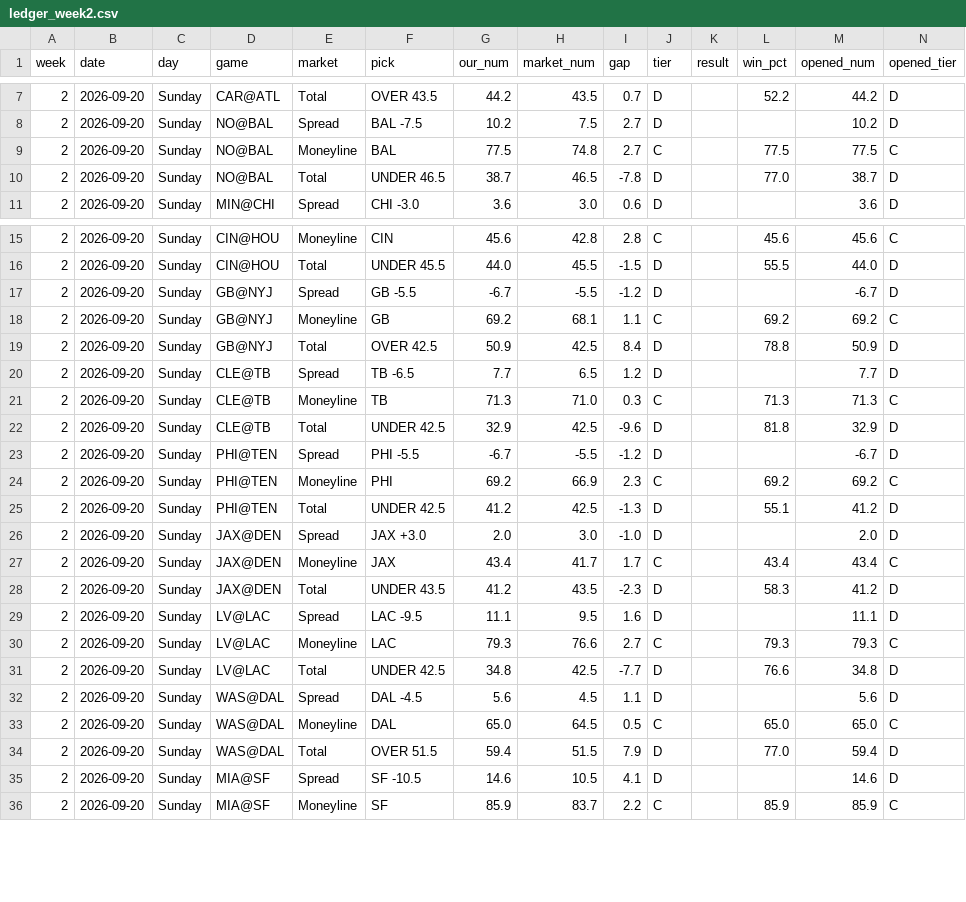
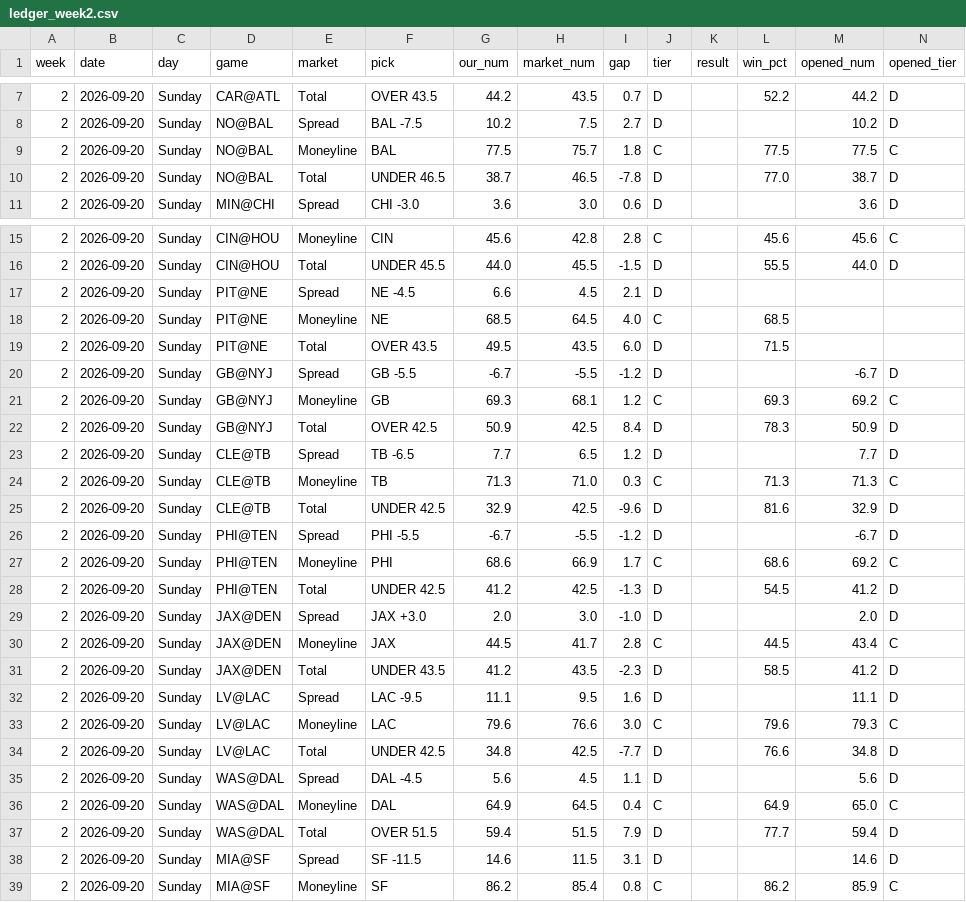
Before and after one commit to fourty2se7en/nfl-card, a CSV file: scripts/ledger_week2.csv, drawn as a sheet; only a part is shown, gaps mark what is left out; the diff covers the shown part only.

```diff
--- a/scripts/ledger_week2.csv
+++ b/scripts/ledger_week2.csv
@@ -8,3 +8,3 @@ week,date,day,game,market,pick,our_num,market_num,gap,tier,result,win_pct,opened
 2,2026-09-20,Sunday,NO@BAL,Spread,BAL -7.5,10.2,7.5,2.7,D,,,10.2,D
-2,2026-09-20,Sunday,NO@BAL,Moneyline,BAL,77.5,74.8,2.7,C,,77.5,77.5,C
+2,2026-09-20,Sunday,NO@BAL,Moneyline,BAL,77.5,75.7,1.8,C,,77.5,77.5,C
 2,2026-09-20,Sunday,NO@BAL,Total,UNDER 46.5,38.7,46.5,-7.8,D,,77.0,38.7,D
@@ -16,21 +16,24 @@ week,date,day,game,market,pick,our_num,market_num,gap,tier,result,win_pct,opened
 2,2026-09-20,Sunday,CIN@HOU,Total,UNDER 45.5,44.0,45.5,-1.5,D,,55.5,44.0,D
+2,2026-09-20,Sunday,PIT@NE,Spread,NE -4.5,6.6,4.5,2.1,D,,,,
+2,2026-09-20,Sunday,PIT@NE,Moneyline,NE,68.5,64.5,4.0,C,,68.5,,
+2,2026-09-20,Sunday,PIT@NE,Total,OVER 43.5,49.5,43.5,6.0,D,,71.5,,
 2,2026-09-20,Sunday,GB@NYJ,Spread,GB -5.5,-6.7,-5.5,-1.2,D,,,-6.7,D
-2,2026-09-20,Sunday,GB@NYJ,Moneyline,GB,69.2,68.1,1.1,C,,69.2,69.2,C
-2,2026-09-20,Sunday,GB@NYJ,Total,OVER 42.5,50.9,42.5,8.4,D,,78.8,50.9,D
+2,2026-09-20,Sunday,GB@NYJ,Moneyline,GB,69.3,68.1,1.2,C,,69.3,69.2,C
+2,2026-09-20,Sunday,GB@NYJ,Total,OVER 42.5,50.9,42.5,8.4,D,,78.3,50.9,D
 2,2026-09-20,Sunday,CLE@TB,Spread,TB -6.5,7.7,6.5,1.2,D,,,7.7,D
 2,2026-09-20,Sunday,CLE@TB,Moneyline,TB,71.3,71.0,0.3,C,,71.3,71.3,C
-2,2026-09-20,Sunday,CLE@TB,Total,UNDER 42.5,32.9,42.5,-9.6,D,,81.8,32.9,D
+2,2026-09-20,Sunday,CLE@TB,Total,UNDER 42.5,32.9,42.5,-9.6,D,,81.6,32.9,D
 2,2026-09-20,Sunday,PHI@TEN,Spread,PHI -5.5,-6.7,-5.5,-1.2,D,,,-6.7,D
-2,2026-09-20,Sunday,PHI@TEN,Moneyline,PHI,69.2,66.9,2.3,C,,69.2,69.2,C
-2,2026-09-20,Sunday,PHI@TEN,Total,UNDER 42.5,41.2,42.5,-1.3,D,,55.1,41.2,D
+2,2026-09-20,Sunday,PHI@TEN,Moneyline,PHI,68.6,66.9,1.7,C,,68.6,69.2,C
+2,2026-09-20,Sunday,PHI@TEN,Total,UNDER 42.5,41.2,42.5,-1.3,D,,54.5,41.2,D
 2,2026-09-20,Sunday,JAX@DEN,Spread,JAX +3.0,2.0,3.0,-1.0,D,,,2.0,D
-2,2026-09-20,Sunday,JAX@DEN,Moneyline,JAX,43.4,41.7,1.7,C,,43.4,43.4,C
-2,2026-09-20,Sunday,JAX@DEN,Total,UNDER 43.5,41.2,43.5,-2.3,D,,58.3,41.2,D
+2,2026-09-20,Sunday,JAX@DEN,Moneyline,JAX,44.5,41.7,2.8,C,,44.5,43.4,C
+2,2026-09-20,Sunday,JAX@DEN,Total,UNDER 43.5,41.2,43.5,-2.3,D,,58.5,41.2,D
 2,2026-09-20,Sunday,LV@LAC,Spread,LAC -9.5,11.1,9.5,1.6,D,,,11.1,D
-2,2026-09-20,Sunday,LV@LAC,Moneyline,LAC,79.3,76.6,2.7,C,,79.3,79.3,C
+2,2026-09-20,Sunday,LV@LAC,Moneyline,LAC,79.6,76.6,3.0,C,,79.6,79.3,C
 2,2026-09-20,Sunday,LV@LAC,Total,UNDER 42.5,34.8,42.5,-7.7,D,,76.6,34.8,D
 2,2026-09-20,Sunday,WAS@DAL,Spread,DAL -4.5,5.6,4.5,1.1,D,,,5.6,D
-2,2026-09-20,Sunday,WAS@DAL,Moneyline,DAL,65.0,64.5,0.5,C,,65.0,65.0,C
-2,2026-09-20,Sunday,WAS@DAL,Total,OVER 51.5,59.4,51.5,7.9,D,,77.0,59.4,D
-2,2026-09-20,Sunday,MIA@SF,Spread,SF -10.5,14.6,10.5,4.1,D,,,14.6,D
-2,2026-09-20,Sunday,MIA@SF,Moneyline,SF,85.9,83.7,2.2,C,,85.9,85.9,C
+2,2026-09-20,Sunday,WAS@DAL,Moneyline,DAL,64.9,64.5,0.4,C,,64.9,65.0,C
+2,2026-09-20,Sunday,WAS@DAL,Total,OVER 51.5,59.4,51.5,7.9,D,,77.7,59.4,D
+2,2026-09-20,Sunday,MIA@SF,Spread,SF -11.5,14.6,11.5,3.1,D,,,14.6,D
+2,2026-09-20,Sunday,MIA@SF,Moneyline,SF,86.2,85.4,0.8,C,,86.2,85.9,C
```
Also changed, not shown: 3 removed rows and 11 edited cells elsewhere in this file, scripts/ledger_history.csv, scripts/newslog.csv, 6 other files.
